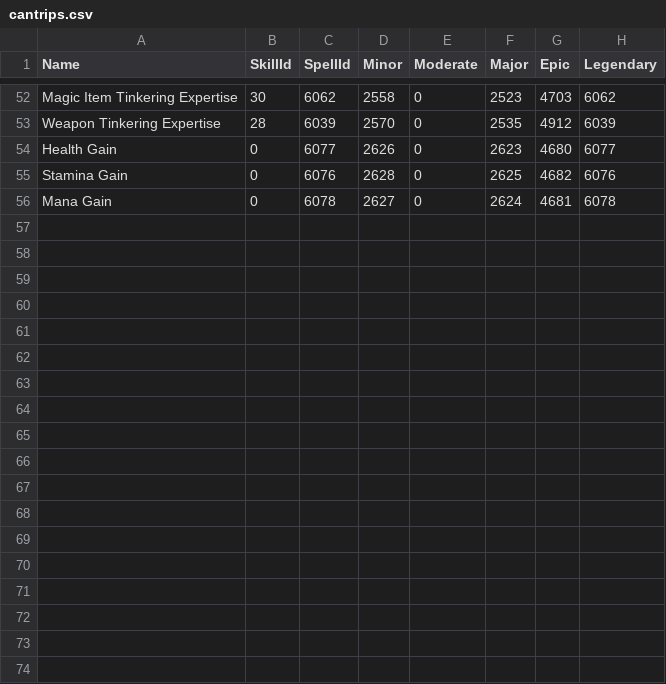
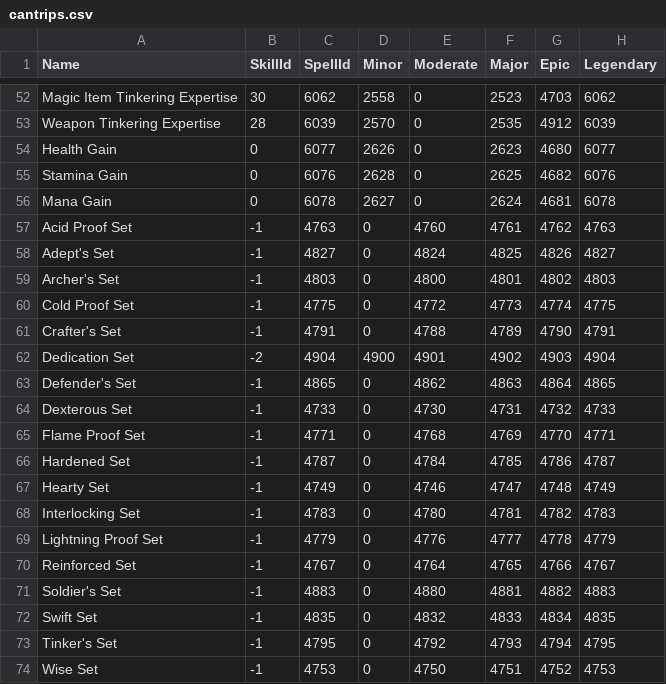
Before and after one commit to advis61/OracleOfDereth, a CSV file: OracleOfDereth/Resources/cantrips.csv, drawn as a sheet; only a part is shown, gaps mark what is left out.

```diff
--- a/OracleOfDereth/Resources/cantrips.csv
+++ b/OracleOfDereth/Resources/cantrips.csv
@@ -56 +56,19 @@ Stamina Gain,0,6076,2628,0,2625,4682,6076
 Mana Gain,0,6078,2627,0,2624,4681,6078
+Acid Proof Set,-1,4763,0,4760,4761,4762,4763
+Adept's Set,-1,4827,0,4824,4825,4826,4827
+Archer's Set,-1,4803,0,4800,4801,4802,4803
+Cold Proof Set,-1,4775,0,4772,4773,4774,4775
+Crafter's Set,-1,4791,0,4788,4789,4790,4791
+Dedication Set,-2,4904,4900,4901,4902,4903,4904
+Defender's Set,-1,4865,0,4862,4863,4864,4865
+Dexterous Set,-1,4733,0,4730,4731,4732,4733
+Flame Proof Set,-1,4771,0,4768,4769,4770,4771
+Hardened Set,-1,4787,0,4784,4785,4786,4787
+Hearty Set,-1,4749,0,4746,4747,4748,4749
+Interlocking Set,-1,4783,0,4780,4781,4782,4783
+Lightning Proof Set,-1,4779,0,4776,4777,4778,4779
+Reinforced Set,-1,4767,0,4764,4765,4766,4767
+Soldier's Set,-1,4883,0,4880,4881,4882,4883
+Swift Set,-1,4835,0,4832,4833,4834,4835
+Tinker's Set,-1,4795,0,4792,4793,4794,4795
+Wise Set,-1,4753,0,4750,4751,4752,4753
```
Also changed, not shown: 1 other file.
